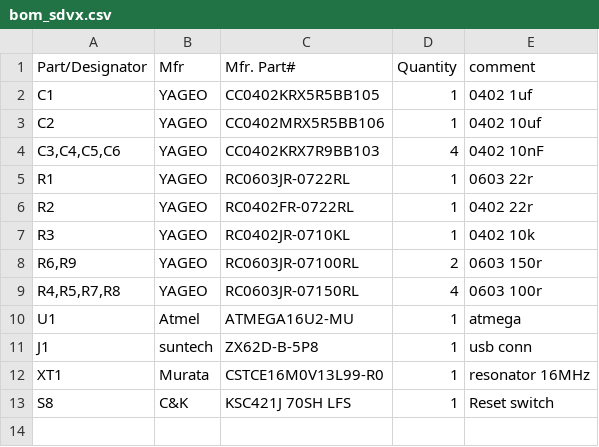
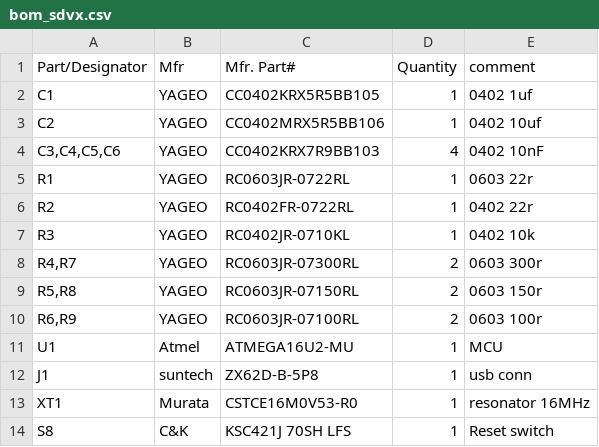
Before and after one commit to mon/PocketVoltex, a CSV file: Hardware/bom_sdvx.csv, drawn as a sheet.

```diff
--- a/Hardware/bom_sdvx.csv
+++ b/Hardware/bom_sdvx.csv
@@ -7,7 +7,8 @@ R2,YAGEO,RC0402FR-0722RL,1,0402 22r
 R3,YAGEO,RC0402JR-0710KL,1,0402 10k
-"R6,R9",YAGEO,RC0603JR-07100RL,2,0603 150r
-"R4,R5,R7,R8",YAGEO,RC0603JR-07150RL,4,0603 100r
-U1,Atmel,ATMEGA16U2-MU,1,atmega
+"R4,R7",YAGEO,RC0603JR-07300RL,2,0603 300r
+"R5,R8",YAGEO,RC0603JR-07150RL,2,0603 150r
+"R6,R9",YAGEO,RC0603JR-07100RL,2,0603 100r
+U1,Atmel,ATMEGA16U2-MU,1,MCU
 J1,suntech,ZX62D-B-5P8,1,usb conn
-XT1,Murata,CSTCE16M0V13L99-R0,1,resonator 16MHz
+XT1,Murata,CSTCE16M0V53-R0,1,resonator 16MHz
 S8,C&K,KSC421J 70SH LFS,1,Reset switch
```
Also changed, not shown: 3 other files.
